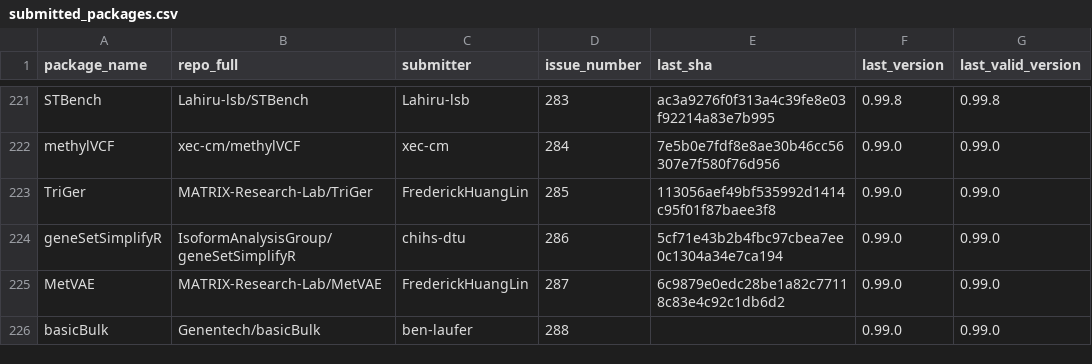
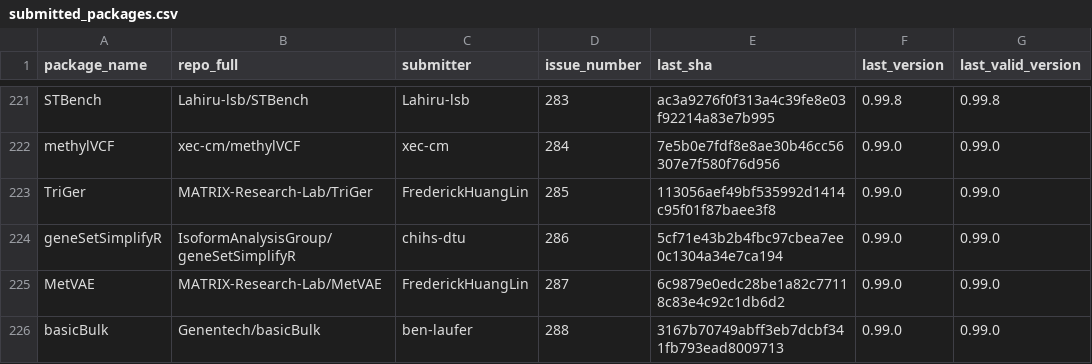
Before and after one commit to Bioconductor/BiocContributions, a CSV file: submissions/submitted_packages.csv, drawn as a sheet; only a part is shown, gaps mark what is left out.

Commit message:
Update build SHAs and versions

```diff
--- a/submissions/submitted_packages.csv
+++ b/submissions/submitted_packages.csv
@@ -225,2 +225,2 @@ geneSetSimplifyR,IsoformAnalysisGroup/geneSetSimplifyR,chihs-dtu,286,5cf71e43b2b
 MetVAE,MATRIX-Research-Lab/MetVAE,FrederickHuangLin,287,6c9879e0edc28be1a82c77118c83e4c92c1db6d2,0.99.0,0.99.0
-basicBulk,Genentech/basicBulk,ben-laufer,288,,0.99.0,0.99.0
+basicBulk,Genentech/basicBulk,ben-laufer,288,3167b70749abff3eb7dcbf341fb793ead8009713,0.99.0,0.99.0
```
